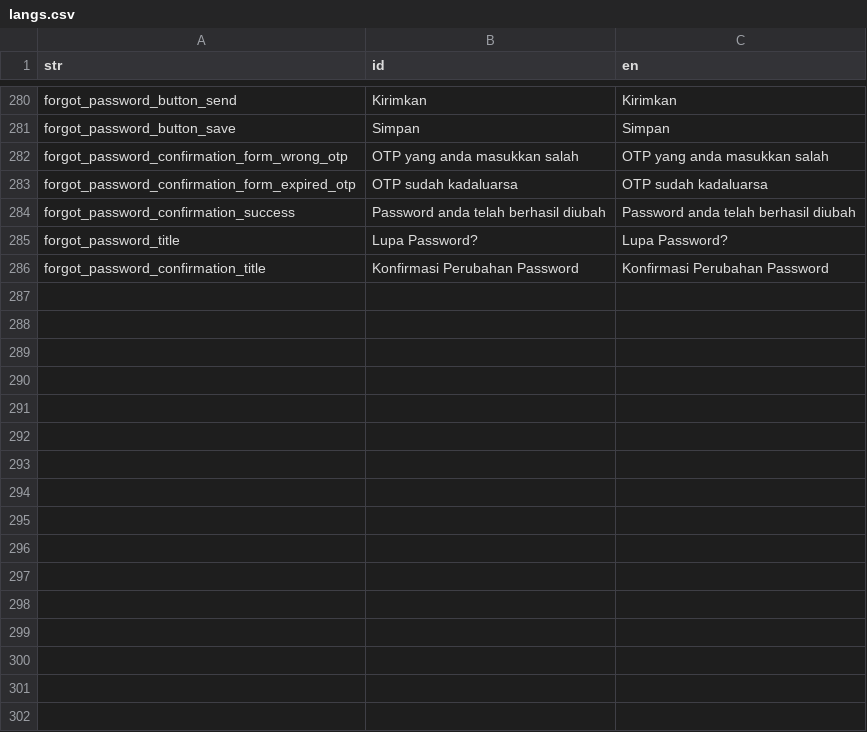
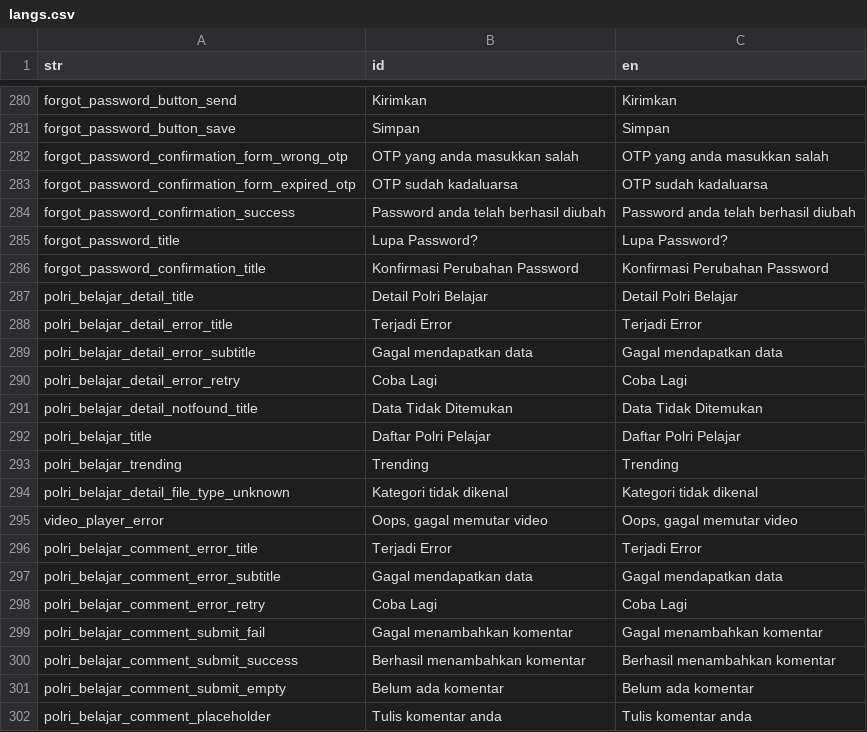
Before and after one commit to ariefwijaya/geraisdm, a CSV file: _localization_gen/in/langs.csv, drawn as a sheet; only a part is shown, gaps mark what is left out; the diff names each change by its address in the sheet, - before the commit and + after, or states it on an @@ line.

Commit message:
added polri belajar feature

```diff
--- a/_localization_gen/in/langs.csv
+++ b/_localization_gen/in/langs.csv
+row 287: polri_belajar_detail_title | Detail Polri Belajar | Detail Polri Belajar
+row 288: polri_belajar_detail_error_title | Terjadi Error | Terjadi Error
+row 289: polri_belajar_detail_error_subtitle | Gagal mendapatkan data | Gagal mendapatkan data
+row 290: polri_belajar_detail_error_retry | Coba Lagi | Coba Lagi
+row 291: polri_belajar_detail_notfound_title | Data Tidak Ditemukan | Data Tidak Ditemukan
+row 292: polri_belajar_title | Daftar Polri Pelajar | Daftar Polri Pelajar
+row 293: polri_belajar_trending | Trending | Trending
+row 294: polri_belajar_detail_file_type_unknown | Kategori tidak dikenal | Kategori tidak dikenal
+row 295: video_player_error | Oops, gagal memutar video | Oops, gagal memutar video
+row 296: polri_belajar_comment_error_title | Terjadi Error | Terjadi Error
+row 297: polri_belajar_comment_error_subtitle | Gagal mendapatkan data | Gagal mendapatkan data
+row 298: polri_belajar_comment_error_retry | Coba Lagi | Coba Lagi
+row 299: polri_belajar_comment_submit_fail | Gagal menambahkan komentar | Gagal menambahkan komentar
+row 300: polri_belajar_comment_submit_success | Berhasil menambahkan komentar | Berhasil menambahkan komentar
+row 301: polri_belajar_comment_submit_empty | Belum ada komentar | Belum ada komentar
+row 302: polri_belajar_comment_placeholder | Tulis komentar anda | Tulis komentar anda
```
Also changed, not shown: 38 other files.
